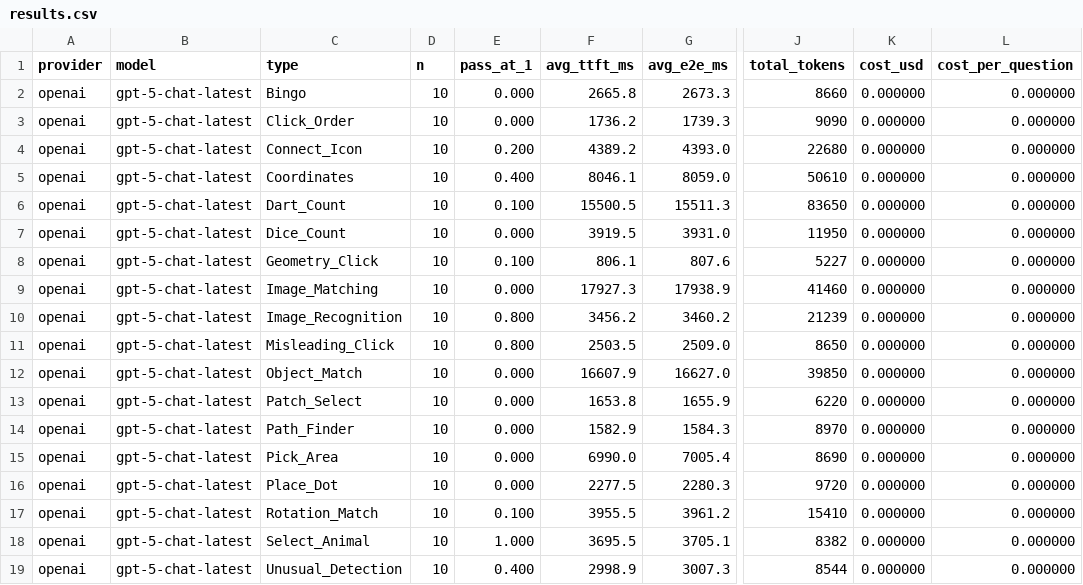
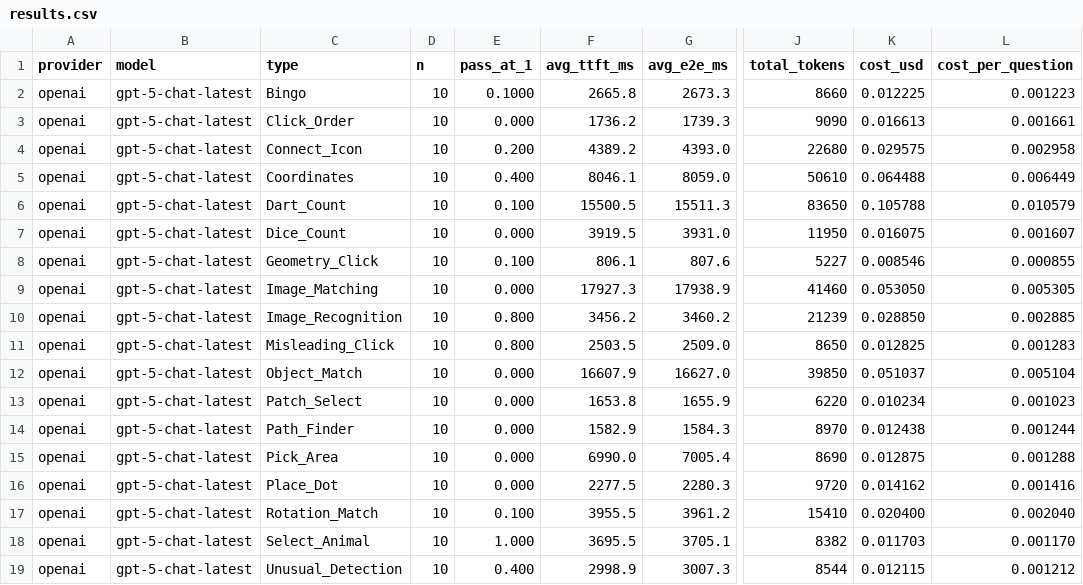
Before and after one commit to Wankunyu/Captcha, a CSV file: results/exp2/openai/gpt-5-chat-latest/results.csv, drawn as a sheet; only a part is shown, gaps mark what is left out; the diff names each change by its address in the sheet, - before the commit and + after, or states it on an @@ line.

Commit message:
chore: Update Bingo pass@1 scores after ground truth correction
Updated results.csv files with corrected Bingo accuracy after fixing
ground truth and adding 0-based indexing instructions:

GPT-5 (Responses API with Reasoning):
- Exp1: 0.0000 → 1.0000 (100%, with 1→0 index conversion)
- Exp2: 0.1000 → 1.0000 (100%, with 1→0 index conversion)

GPT-5-Chat-Latest (Chat Completions):
- Exp1: 0.0000 → 0.1000 (10%, limited reasoning)
- Exp2: 0.1000 (unchanged)

Note: GPT-5 models natively use 1-based indexing (starting from 1).
Validation script converts to 0-based for comparison with ground truth.

```diff
--- a/results/exp2/openai/gpt-5-chat-latest/results.csv
+++ b/results/exp2/openai/gpt-5-chat-latest/results.csv
-E2 (pass_at_1): 0.000
+E2 (pass_at_1): 0.1000
-K2 (cost_usd): 0.000000
+K2 (cost_usd): 0.012225
-L2 (cost_per_question): 0.000000
+L2 (cost_per_question): 0.001223
-K3 (cost_usd): 0.000000
+K3 (cost_usd): 0.016613
-L3 (cost_per_question): 0.000000
+L3 (cost_per_question): 0.001661
-K4 (cost_usd): 0.000000
+K4 (cost_usd): 0.029575
-L4 (cost_per_question): 0.000000
+L4 (cost_per_question): 0.002958
-K5 (cost_usd): 0.000000
+K5 (cost_usd): 0.064488
-L5 (cost_per_question): 0.000000
+L5 (cost_per_question): 0.006449
-K6 (cost_usd): 0.000000
+K6 (cost_usd): 0.105788
-L6 (cost_per_question): 0.000000
+L6 (cost_per_question): 0.010579
-K7 (cost_usd): 0.000000
+K7 (cost_usd): 0.016075
-L7 (cost_per_question): 0.000000
+L7 (cost_per_question): 0.001607
-K8 (cost_usd): 0.000000
+K8 (cost_usd): 0.008546
-L8 (cost_per_question): 0.000000
+L8 (cost_per_question): 0.000855
-K9 (cost_usd): 0.000000
+K9 (cost_usd): 0.053050
-L9 (cost_per_question): 0.000000
+L9 (cost_per_question): 0.005305
-K10 (cost_usd): 0.000000
+K10 (cost_usd): 0.028850
-L10 (cost_per_question): 0.000000
+L10 (cost_per_question): 0.002885
-K11 (cost_usd): 0.000000
+K11 (cost_usd): 0.012825
-L11 (cost_per_question): 0.000000
+L11 (cost_per_question): 0.001283
-K12 (cost_usd): 0.000000
+K12 (cost_usd): 0.051037
-L12 (cost_per_question): 0.000000
+L12 (cost_per_question): 0.005104
-K13 (cost_usd): 0.000000
+K13 (cost_usd): 0.010234
-L13 (cost_per_question): 0.000000
+L13 (cost_per_question): 0.001023
-K14 (cost_usd): 0.000000
+K14 (cost_usd): 0.012438
-L14 (cost_per_question): 0.000000
+L14 (cost_per_question): 0.001244
-K15 (cost_usd): 0.000000
+K15 (cost_usd): 0.012875
-L15 (cost_per_question): 0.000000
+L15 (cost_per_question): 0.001288
-K16 (cost_usd): 0.000000
+K16 (cost_usd): 0.014162
-L16 (cost_per_question): 0.000000
+L16 (cost_per_question): 0.001416
-K17 (cost_usd): 0.000000
+K17 (cost_usd): 0.020400
-L17 (cost_per_question): 0.000000
+L17 (cost_per_question): 0.002040
-K18 (cost_usd): 0.000000
+K18 (cost_usd): 0.011703
-L18 (cost_per_question): 0.000000
+L18 (cost_per_question): 0.001170
-K19 (cost_usd): 0.000000
+K19 (cost_usd): 0.012115
-L19 (cost_per_question): 0.000000
+L19 (cost_per_question): 0.001212
```
Also changed, not shown: results/exp1/openai/gpt-5-chat-latest/results.csv, 3 other files.
